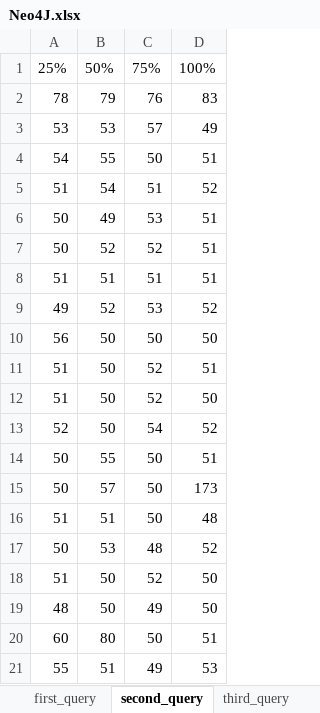
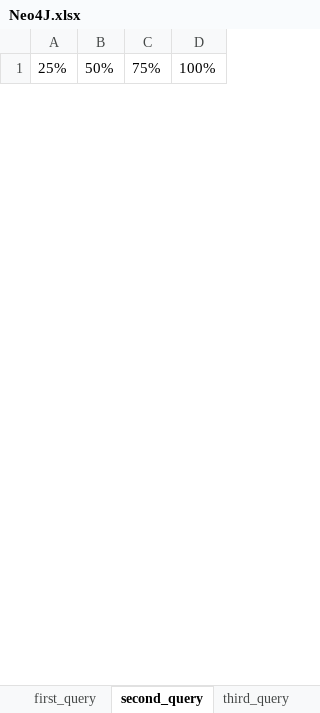
Before and after one commit to Siakoo0/NoSQL-Python, an Excel workbook: data/374500/benchmark/Neo4J.xlsx, sheet second_query, drawn as a sheet; only a part is shown; values as stored, in another font and other column widths than the file's, no borders; removed rows and columns are numbered as before the commit, all else as after; the diff covers the shown part only; the diff names each change by its address in the sheet, - before the commit and + after, or states it on an @@ line.

```diff
--- a/data/374500/benchmark/Neo4J.xlsx (sheet second_query)
+++ b/data/374500/benchmark/Neo4J.xlsx (sheet second_query)
-row 2: 78 | 79 | 76 | 83
-row 3: 53 | 53 | 57 | 49
-row 4: 54 | 55 | 50 | 51
-row 5: 51 | 54 | 51 | 52
-row 6: 50 | 49 | 53 | 51
-row 7: 50 | 52 | 52 | 51
-row 8: 51 | 51 | 51 | 51
-row 9: 49 | 52 | 53 | 52
-row 10: 56 | 50 | 50 | 50
-row 11: 51 | 50 | 52 | 51
-row 12: 51 | 50 | 52 | 50
-row 13: 52 | 50 | 54 | 52
-row 14: 50 | 55 | 50 | 51
-row 15: 50 | 57 | 50 | 173
-row 16: 51 | 51 | 50 | 48
-row 17: 50 | 53 | 48 | 52
-row 18: 51 | 50 | 52 | 50
-row 19: 48 | 50 | 49 | 50
-row 20: 60 | 80 | 50 | 51
-row 21: 55 | 51 | 49 | 53
```
Also changed, not shown: 31 added rows and 11 removed rows elsewhere in this sheet, sheet first_query, sheet third_query, sheet fourth_query, Basi di dati NoSQL grafici.xlsx, data/374500/benchmark/MongoDB.xlsx, 50 other files.
